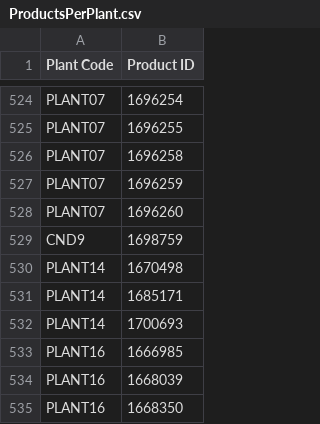
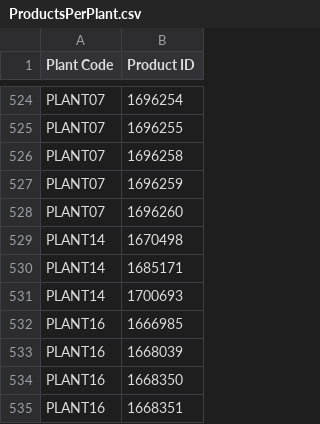
Before and after one commit to jjp6315/SupplyChainLogistics, a CSV file: Data/ProductsPerPlant.csv, drawn as a sheet; only a part is shown, gaps mark what is left out; the shorter side is filled out with more unchanged rows.

```diff
--- a/Data/ProductsPerPlant.csv
+++ b/Data/ProductsPerPlant.csv
@@ -528,3 +528,2 @@ PLANT07,1696259
 PLANT07,1696260
-CND9,1698759
 PLANT14,1670498
```
Also changed, not shown: Data/Carrier.csv, Data/PlantPort.csv, 2 other files.
